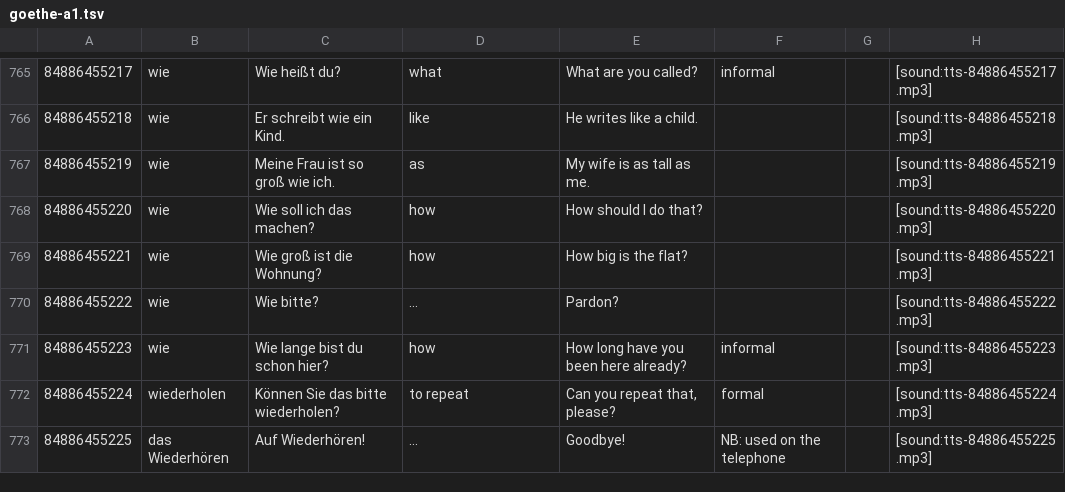
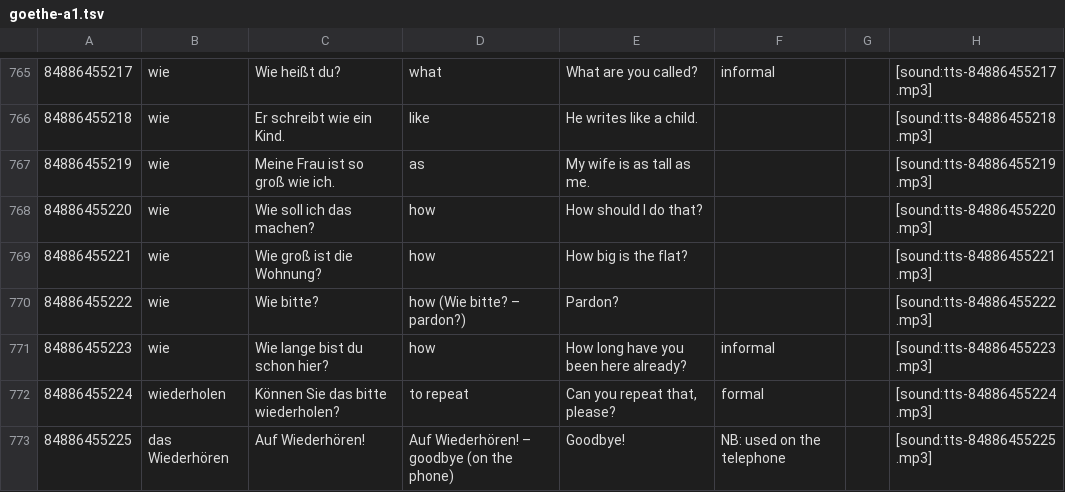
Before and after one commit to tomrenard/merk, a TSV file: data/goethe-a1.tsv, drawn as a sheet; only a part is shown, gaps mark what is left out; the diff covers the shown part only.

```diff
--- a/data/goethe-a1.tsv
+++ b/data/goethe-a1.tsv
@@ -769,5 +769,5 @@
 84886455221	wie	Wie groß ist die Wohnung?	how	How big is the flat?			[sound:tts-84886455221.mp3]
-84886455222	wie	Wie bitte?	…	Pardon?			[sound:tts-84886455222.mp3]
+84886455222	wie	Wie bitte?	how (Wie bitte? – pardon?)	Pardon?			[sound:tts-84886455222.mp3]
 84886455223	wie	Wie lange bist du schon hier?	how	How long have you been here already?	informal		[sound:tts-84886455223.mp3]
 84886455224	wiederholen	Können Sie das bitte wiederholen?	to repeat	Can you repeat that, please?	formal		[sound:tts-84886455224.mp3]
-84886455225	das Wiederhören	Auf Wiederhören!	…	Goodbye!	NB: used on the telephone		[sound:tts-84886455225.mp3]
+84886455225	das Wiederhören	Auf Wiederhören!	Auf Wiederhören! – goodbye (on the phone)	Goodbye!	NB: used on the telephone		[sound:tts-84886455225.mp3]
```
Also changed, not shown: 16 edited cells elsewhere in this file, 7 other files.
